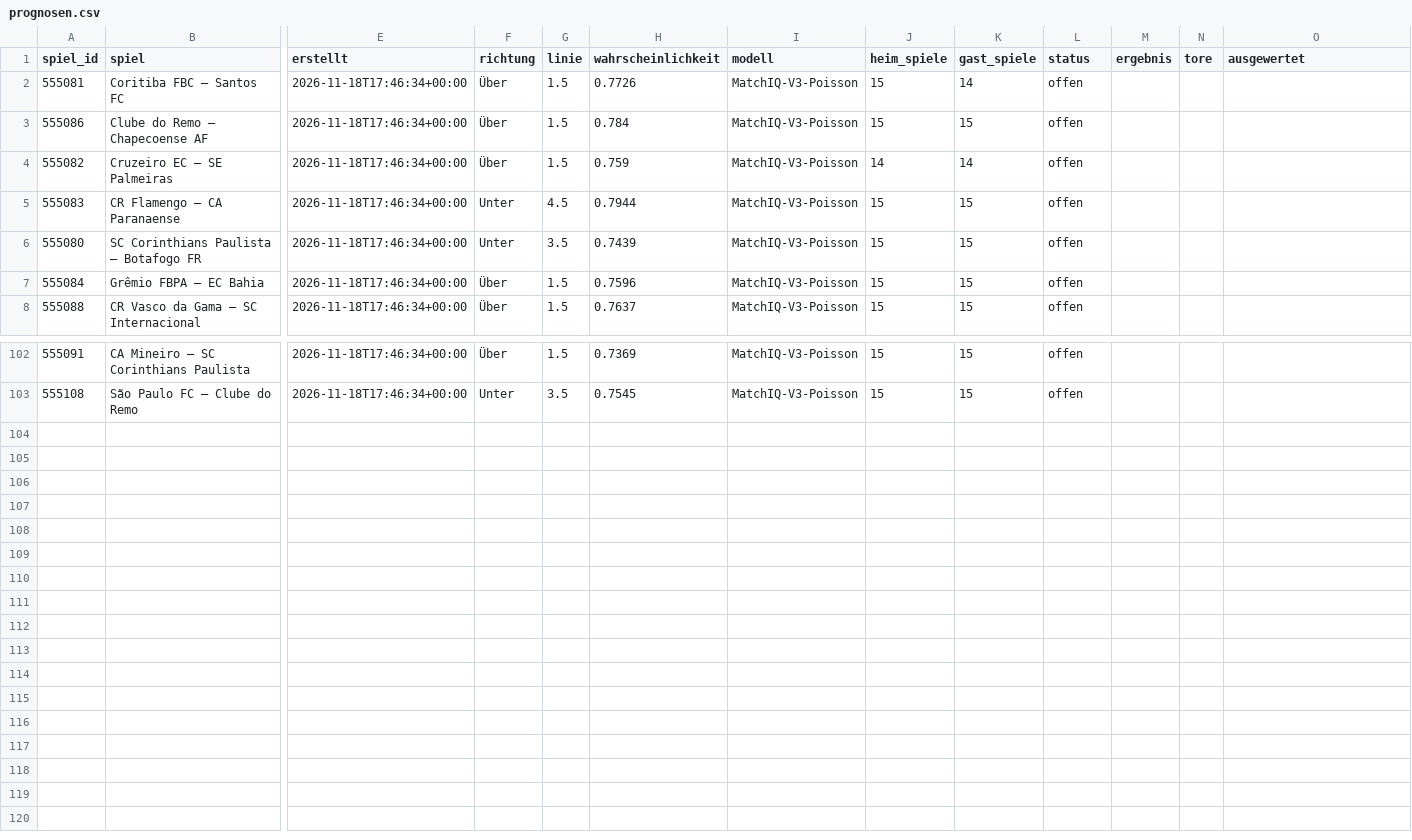
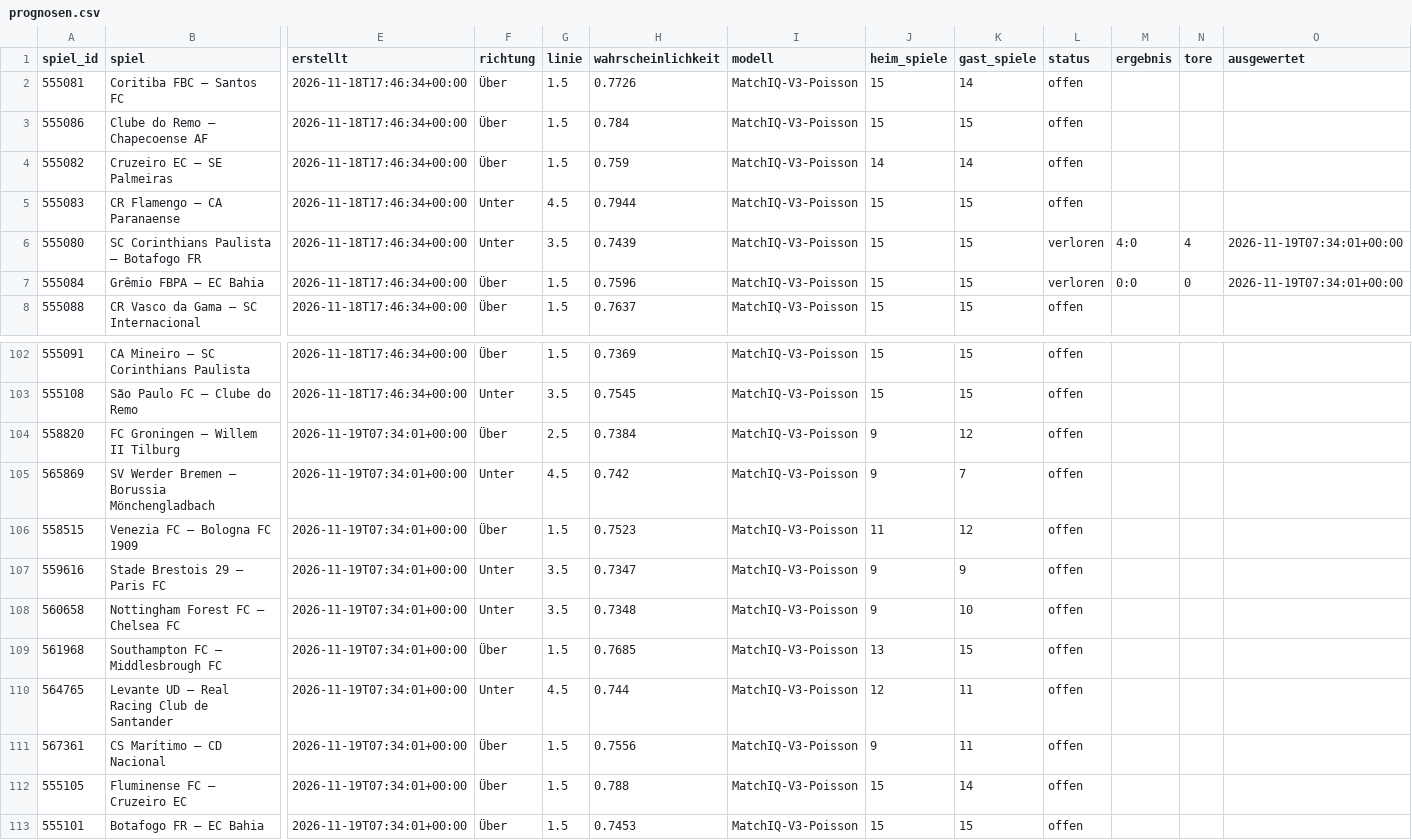
Before and after one commit to saschaklein1973/matchiq-web, a CSV file: prognosen.csv, drawn as a sheet; only a part is shown, gaps mark what is left out; rows hold the shown columns only; the diff names each change by its address in the sheet, - before the commit and + after, or states it on an @@ line.

```diff
--- a/prognosen.csv
+++ b/prognosen.csv
-L6:L7 (status): offen
+L6:L7 (status): verloren
-M6 (ergebnis): (empty)
+M6 (ergebnis): 4:0
-N6 (tore): (empty)
+N6 (tore): 4
-O6:O7 (ausgewertet): (empty)
+O6:O7 (ausgewertet): 2026-11-19T07:34:01+00:00
-M7 (ergebnis): (empty)
+M7 (ergebnis): 0:0
-N7 (tore): (empty)
+N7 (tore): 0
+row 104: 558820 | FC Groningen – Willem II Tilburg | 2026-11-19T07:34:01+00:00 | Über | 2.5 | 0.7384 | MatchIQ-V3-Poisson | 9 | 12 | offen
+row 105: 565869 | SV Werder Bremen – Borussia Mönchengladbach | 2026-11-19T07:34:01+00:00 | Unter | 4.5 | 0.742 | MatchIQ-V3-Poisson | 9 | 7 | offen
+row 106: 558515 | Venezia FC – Bologna FC 1909 | 2026-11-19T07:34:01+00:00 | Über | 1.5 | 0.7523 | MatchIQ-V3-Poisson | 11 | 12 | offen
+row 107: 559616 | Stade Brestois 29 – Paris FC | 2026-11-19T07:34:01+00:00 | Unter | 3.5 | 0.7347 | MatchIQ-V3-Poisson | 9 | 9 | offen
+row 108: 560658 | Nottingham Forest FC – Chelsea FC | 2026-11-19T07:34:01+00:00 | Unter | 3.5 | 0.7348 | MatchIQ-V3-Poisson | 9 | 10 | offen
+row 109: 561968 | Southampton FC – Middlesbrough FC | 2026-11-19T07:34:01+00:00 | Über | 1.5 | 0.7685 | MatchIQ-V3-Poisson | 13 | 15 | offen
+row 110: 564765 | Levante UD – Real Racing Club de Santander | 2026-11-19T07:34:01+00:00 | Unter | 4.5 | 0.744 | MatchIQ-V3-Poisson | 12 | 11 | offen
+row 111: 567361 | CS Marítimo – CD Nacional | 2026-11-19T07:34:01+00:00 | Über | 1.5 | 0.7556 | MatchIQ-V3-Poisson | 9 | 11 | offen
+row 112: 555105 | Fluminense FC – Cruzeiro EC | 2026-11-19T07:34:01+00:00 | Über | 1.5 | 0.788 | MatchIQ-V3-Poisson | 15 | 14 | offen
+row 113: 555101 | Botafogo FR – EC Bahia | 2026-11-19T07:34:01+00:00 | Über | 1.5 | 0.7453 | MatchIQ-V3-Poisson | 15 | 15 | offen
```
Also changed, not shown: 2 other files.
